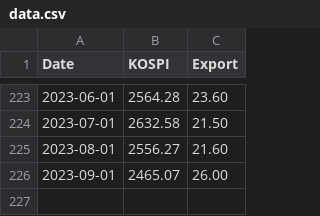
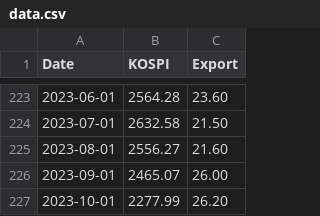
Before and after one commit to Seungwoo321/economy-trend-dashboard, a CSV file: batch/data.csv, drawn as a sheet; only a part is shown, gaps mark what is left out; the diff names each change by its address in the sheet, - before the commit and + after, or states it on an @@ line.

Commit message:
refactor: add data

```diff
--- a/batch/data.csv
+++ b/batch/data.csv
+row 227: 2023-10-01 | 2277.99 | 26.20
```
Also changed, not shown: 8 other files.
